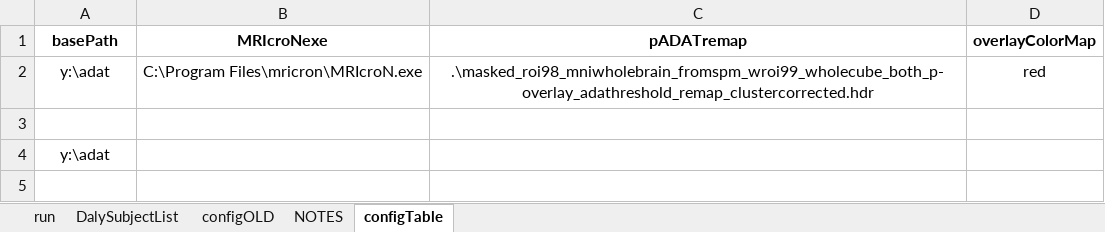
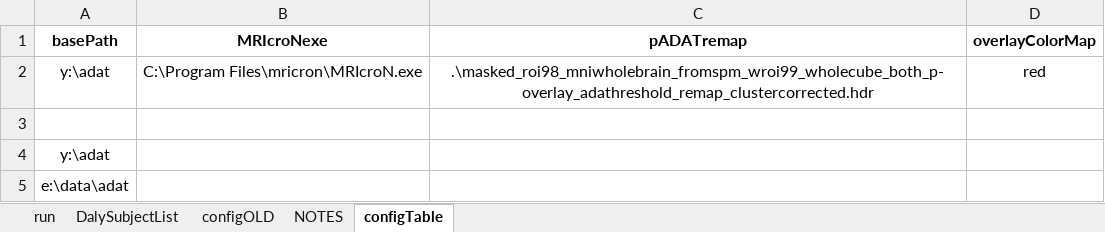
Before and after one commit to baluneboy/biomedken, an Excel workbook: csharp_sandbox/ExcelWorkbook_fMRI/fmri_customized.xlsm, sheet configTable, drawn as a sheet; values as stored, in another font and other column widths than the file's, no borders; table styles not drawn; the diff names each change by its address in the sheet, - before the commit and + after, or states it on an @@ line.

```diff
--- a/csharp_sandbox/ExcelWorkbook_fMRI/fmri_customized.xlsm (sheet configTable)
+++ b/csharp_sandbox/ExcelWorkbook_fMRI/fmri_customized.xlsm (sheet configTable)
+row 5: e:\data\adat
```
Also changed, not shown: 1 other file.
